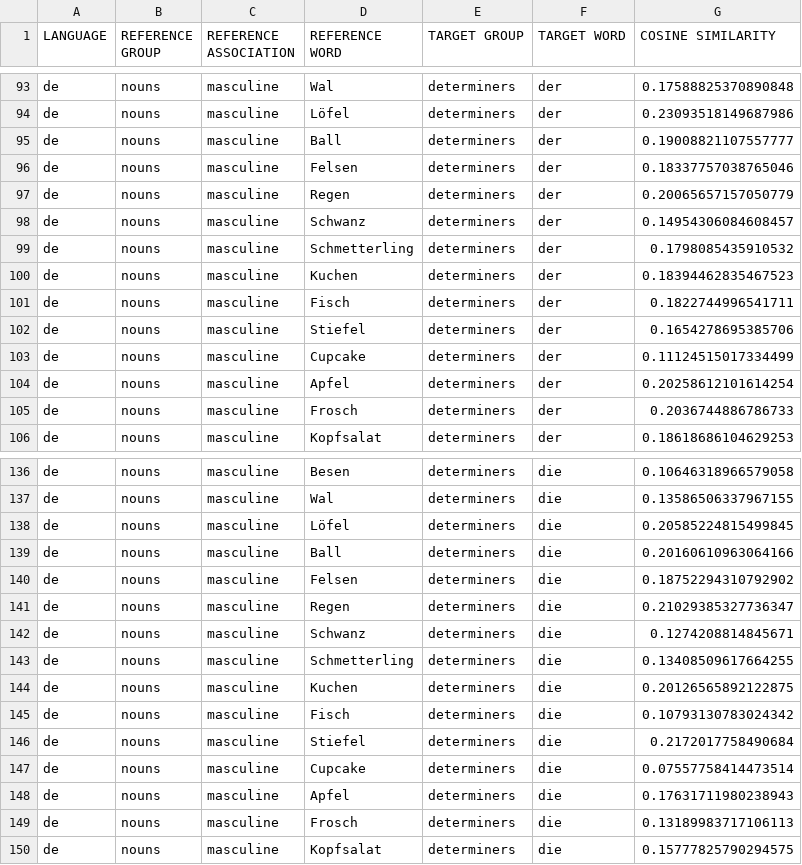
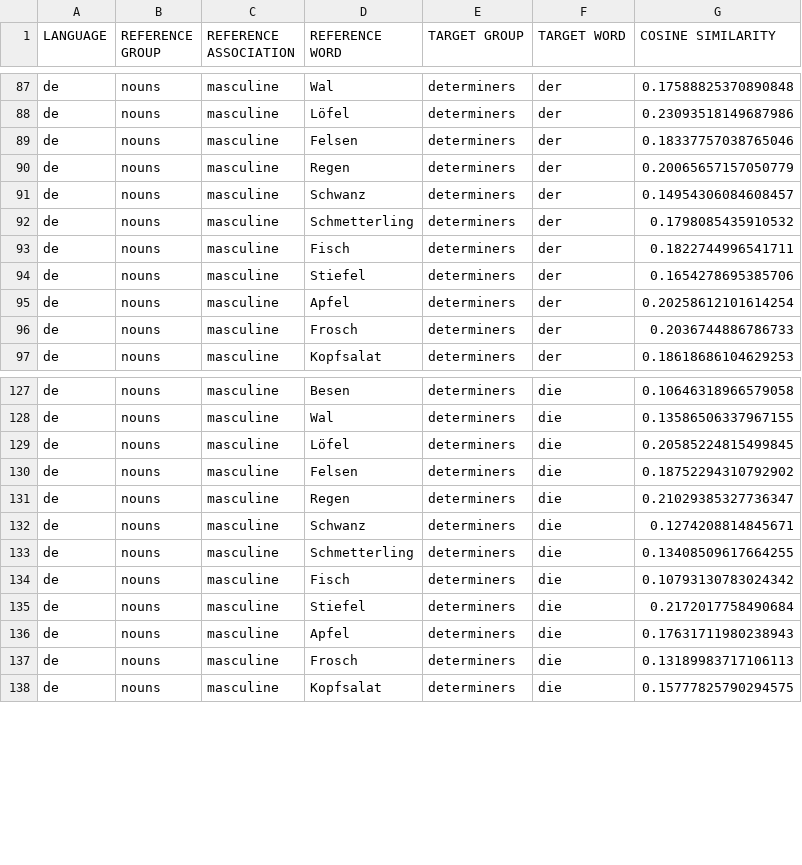
Before and after one commit to roccoflint/keys-study, a CSV file: data/embeddings/control/de_embeddings_control.csv, drawn as a sheet; only a part is shown, gaps mark what is left out; the diff covers the shown part only.

```diff
--- a/data/embeddings/control/de_embeddings_control.csv
+++ b/data/embeddings/control/de_embeddings_control.csv
@@ -94,3 +88,2 @@ de,nouns,masculine,Wal,determiners,der,0.17588825370890848
 de,nouns,masculine,Löfel,determiners,der,0.23093518149687986
-de,nouns,masculine,Ball,determiners,der,0.19008821107557777
 de,nouns,masculine,Felsen,determiners,der,0.18337757038765046
@@ -99,6 +92,4 @@ de,nouns,masculine,Schwanz,determiners,der,0.14954306084608457
 de,nouns,masculine,Schmetterling,determiners,der,0.1798085435910532
-de,nouns,masculine,Kuchen,determiners,der,0.18394462835467523
 de,nouns,masculine,Fisch,determiners,der,0.1822744996541711
 de,nouns,masculine,Stiefel,determiners,der,0.1654278695385706
-de,nouns,masculine,Cupcake,determiners,der,0.11124515017334499
 de,nouns,masculine,Apfel,determiners,der,0.20258612101614254
@@ -138,3 +129,2 @@ de,nouns,masculine,Wal,determiners,die,0.13586506337967155
 de,nouns,masculine,Löfel,determiners,die,0.20585224815499845
-de,nouns,masculine,Ball,determiners,die,0.20160610963064166
 de,nouns,masculine,Felsen,determiners,die,0.18752294310792902
@@ -143,6 +133,4 @@ de,nouns,masculine,Schwanz,determiners,die,0.1274208814845671
 de,nouns,masculine,Schmetterling,determiners,die,0.13408509617664255
-de,nouns,masculine,Kuchen,determiners,die,0.20126565892122875
 de,nouns,masculine,Fisch,determiners,die,0.10793130783024342
 de,nouns,masculine,Stiefel,determiners,die,0.2172017758490684
-de,nouns,masculine,Cupcake,determiners,die,0.07557758414473514
 de,nouns,masculine,Apfel,determiners,die,0.17631711980238943
```
Also changed, not shown: 9 removed rows elsewhere in this file, data/embeddings/control/en_embeddings_control.csv, data/embeddings/control/es_embeddings_control.csv.
